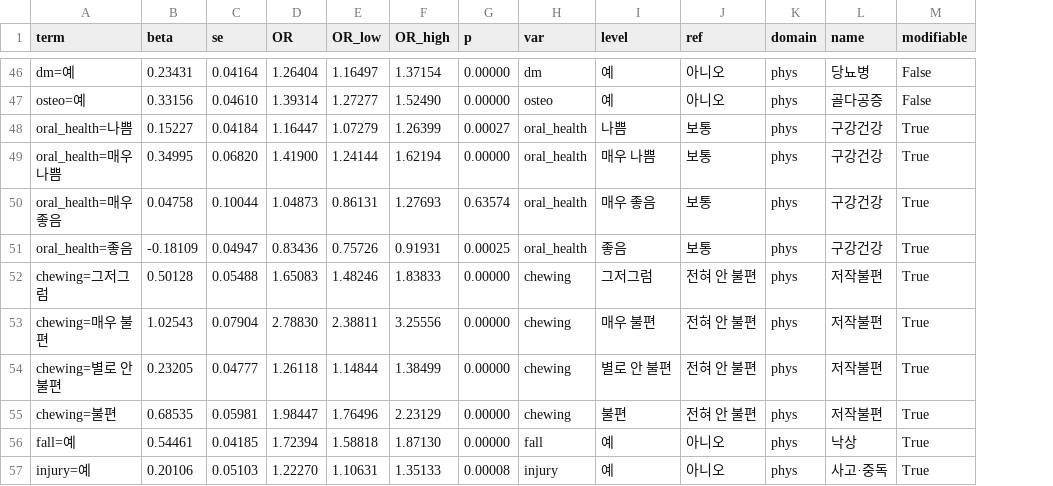
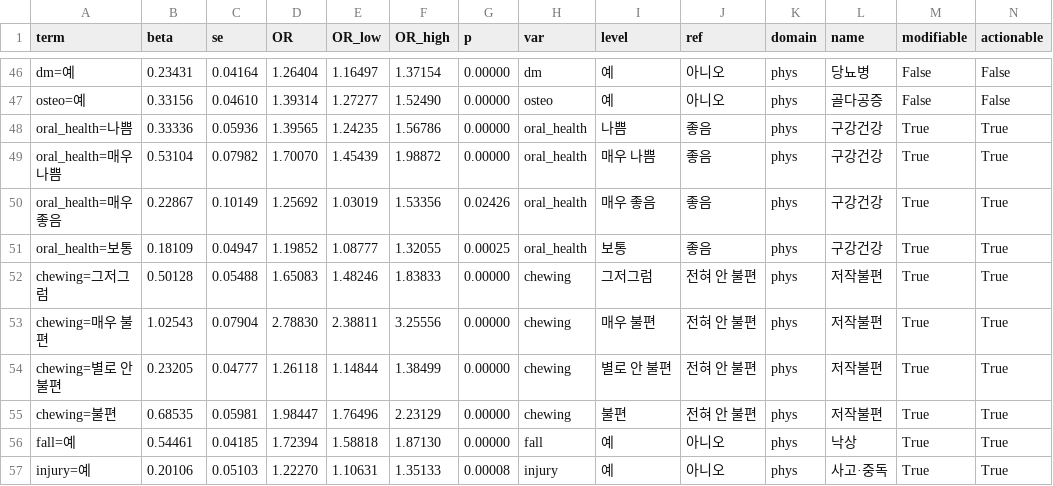
Before and after one commit to 202103116-stack/Depression_MultiDomain_Capstone, a CSV file: outputs/v2/reports/reg_v2_full_or.csv, drawn as a sheet; only a part is shown, gaps mark what is left out; the diff covers the shown part only; the diff names each change by its address in the sheet, - before the commit and + after, or states it on an @@ line.

```diff
--- a/outputs/v2/reports/reg_v2_full_or.csv
+++ b/outputs/v2/reports/reg_v2_full_or.csv
+column N (actionable), rows 46-57: False | False | True | True | True | True | True | True | True | True | True | True
-B48 (beta): 0.15227
+B48 (beta): 0.33336
-C48 (se): 0.04184
+C48 (se): 0.05936
-D48 (OR): 1.16447
+D48 (OR): 1.39565
-E48 (OR_low): 1.07279
+E48 (OR_low): 1.24235
-F48 (OR_high): 1.26399
+F48 (OR_high): 1.56786
-G48 (p): 0.00027
+G48 (p): 0.00000
-J48:J51 (ref): 보통
+J48:J51 (ref): 좋음
-B49 (beta): 0.34995
+B49 (beta): 0.53104
-C49 (se): 0.06820
+C49 (se): 0.07982
-D49 (OR): 1.41900
+D49 (OR): 1.70070
-E49 (OR_low): 1.24144
+E49 (OR_low): 1.45439
-F49 (OR_high): 1.62194
+F49 (OR_high): 1.98872
-B50 (beta): 0.04758
+B50 (beta): 0.22867
-C50 (se): 0.10044
+C50 (se): 0.10149
-D50 (OR): 1.04873
+D50 (OR): 1.25692
-E50 (OR_low): 0.86131
+E50 (OR_low): 1.03019
-F50 (OR_high): 1.27693
+F50 (OR_high): 1.53356
-G50 (p): 0.63574
+G50 (p): 0.02426
-A51 (term): oral_health=좋음
+A51 (term): oral_health=보통
-B51 (beta): -0.18109
+B51 (beta): 0.18109
-D51 (OR): 0.83436
+D51 (OR): 1.19852
-E51 (OR_low): 0.75726
+E51 (OR_low): 1.08777
-F51 (OR_high): 0.91931
+F51 (OR_high): 1.32055
-I51 (level): 좋음
+I51 (level): 보통
```
Also changed, not shown: 1 added row, 1 removed row and 14 edited cells elsewhere in this file, 13 other files.
